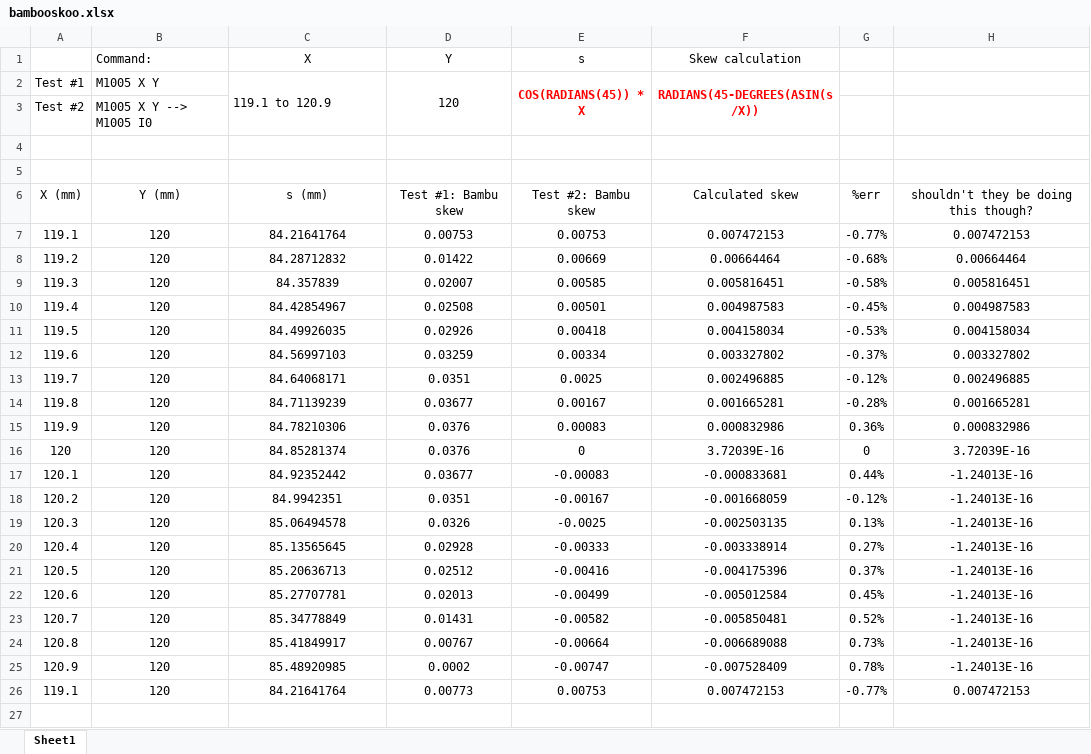
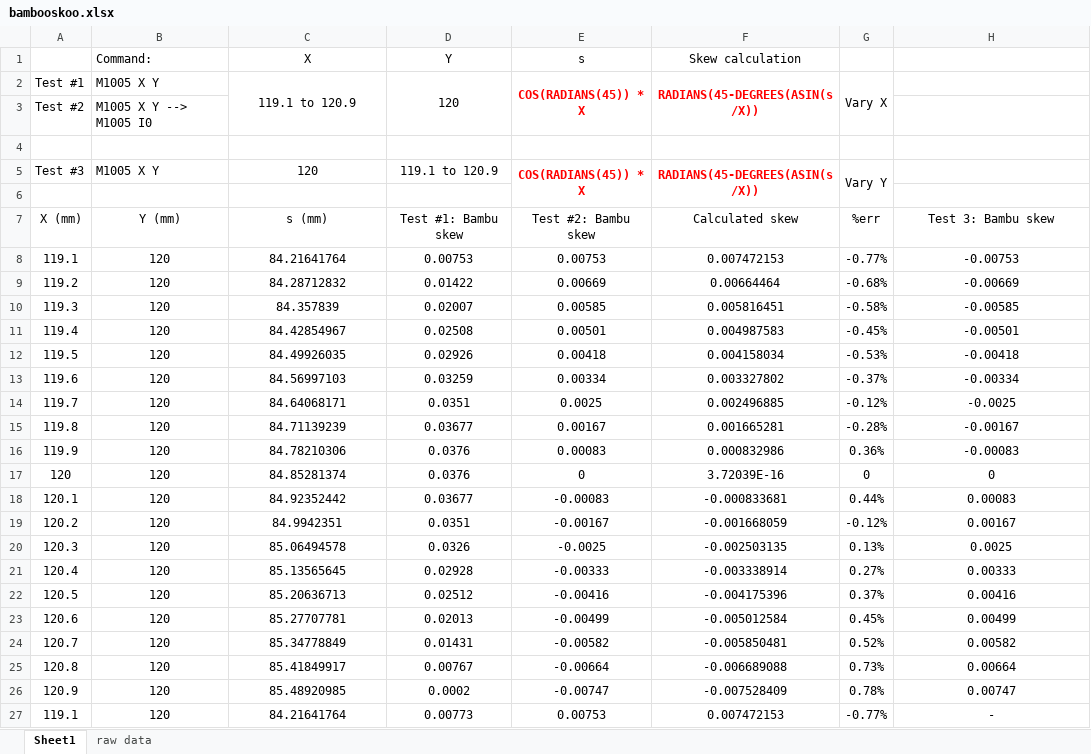
Before and after one commit to jphannifan/x1plus-testing, an Excel workbook: bambooskoo.xlsx, sheet Sheet1, drawn as a sheet; values as stored, in another font and other column widths than the file's, no borders; charts and pictures not drawn; addresses are those after the commit; the diff names each change by its address in the sheet, - before the commit and + after, or states it on an @@ line.

```diff
--- a/bambooskoo.xlsx (sheet Sheet1)
+++ b/bambooskoo.xlsx (sheet Sheet1)
+sheet tab: raw data
-C2 alignment: left
+C2 alignment: center
-G2: (empty)
+G2: Vary X
+G2:G3 merged
+row 5: Test #3 | M1005 X Y | 120 | 119.1 to 120.9 | COS(RADIANS(45)) * X | RADIANS(45-DEGREES(ASIN(s/X)) | Vary Y
-H7: shouldn't they be doing this though?
+H7: Test 3: Bambu skew
-H8: 0.007472153
+H8: -0.00753
-H9: 0.00664464
+H9: -0.00669
-H10: 0.005816451
+H10: -0.00585
-H11: 0.004987583
+H11: -0.00501
-H12: 0.004158034
+H12: -0.00418
-H13: 0.003327802
+H13: -0.00334
-H14: 0.002496885
+H14: -0.0025
-H15: 0.001665281
+H15: -0.00167
-H16: 0.000832986
+H16: -0.00083
-H17: 3.72039E-16
+H17: 0
-H18: -1.24013E-16
+H18: 0.00083
-H19: -1.24013E-16
+H19: 0.00167
-H20: -1.24013E-16
+H20: 0.0025
-H21: -1.24013E-16
+H21: 0.00333
-H22: -1.24013E-16
+H22: 0.00416
-H23: -1.24013E-16
+H23: 0.00499
-H24: -1.24013E-16
+H24: 0.00582
-H25: -1.24013E-16
+H25: 0.00664
-H26: -1.24013E-16
+H26: 0.00747
-H27: 0.007472153
+H27: -
```
Also changed, not shown: formulas that keep their value, charts or pictures.
